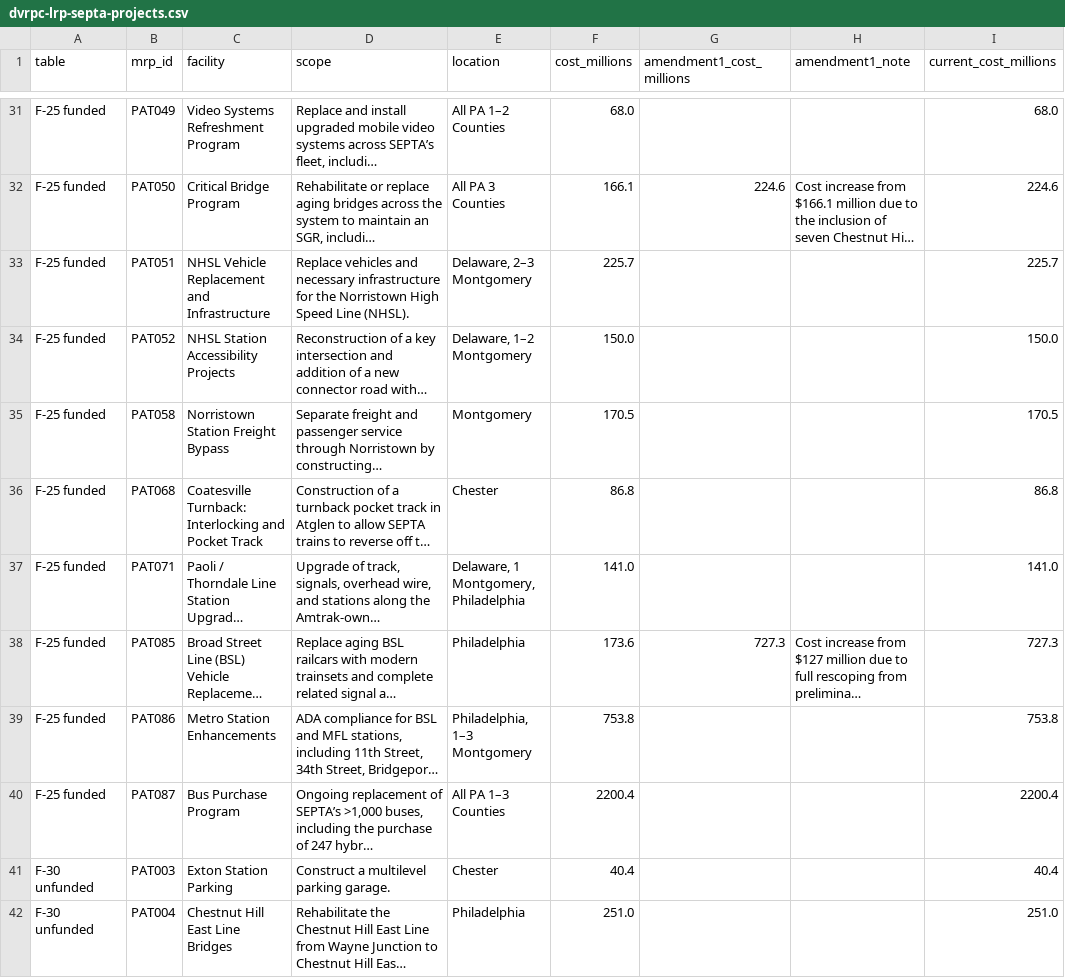
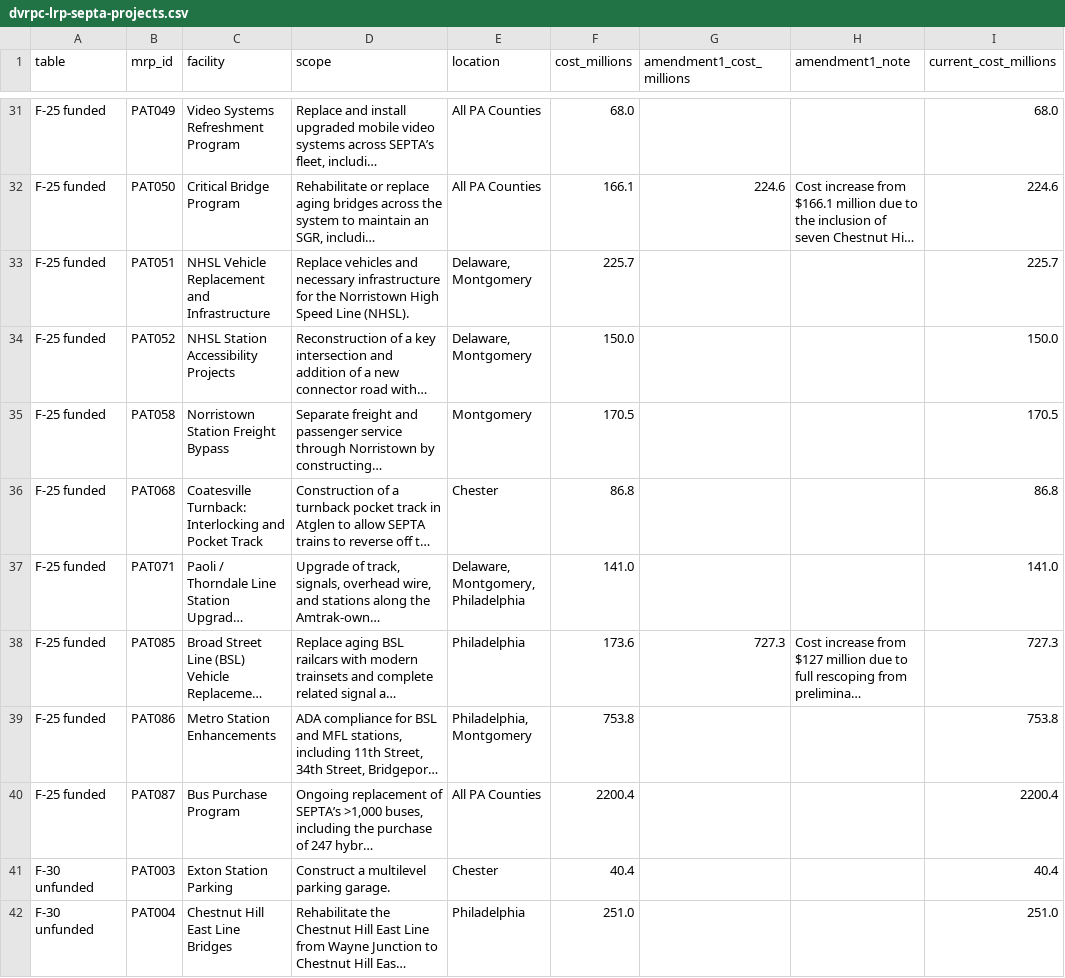
Before and after one commit to JGSchaumburg/data, a CSV file: datasets/septa-region/dvrpc-lrp-septa-projects/dvrpc-lrp-septa-projects.csv, drawn as a sheet; only a part is shown, gaps mark what is left out; long unchanged cells end in …; the diff covers the shown part only; the diff names each change by its address in the sheet, - before the commit and + after, or states it on an @@ line.

```diff
--- a/datasets/septa-region/dvrpc-lrp-septa-projects/dvrpc-lrp-septa-projects.csv
+++ b/datasets/septa-region/dvrpc-lrp-septa-projects/dvrpc-lrp-septa-projects.csv
-E31 (location): All PA 1–2 Counties
+E31 (location): All PA Counties
-E32 (location): All PA 3 Counties
+E32 (location): All PA Counties
-E33 (location): Delaware, 2–3 Montgomery
+E33 (location): Delaware, Montgomery
-E34 (location): Delaware, 1–2 Montgomery
+E34 (location): Delaware, Montgomery
-E37 (location): Delaware, 1 Montgomery, Philadelphia
+E37 (location): Delaware, Montgomery, Philadelphia
-E39 (location): Philadelphia, 1–3 Montgomery
+E39 (location): Philadelphia, Montgomery
-E40 (location): All PA 1–3 Counties
+E40 (location): All PA Counties
```
Also changed, not shown: 18 edited cells elsewhere in this file, datasets/septa-region/septa-accelerate-station-service/septa-accelerate-cost-sources.csv, 4 other files.
